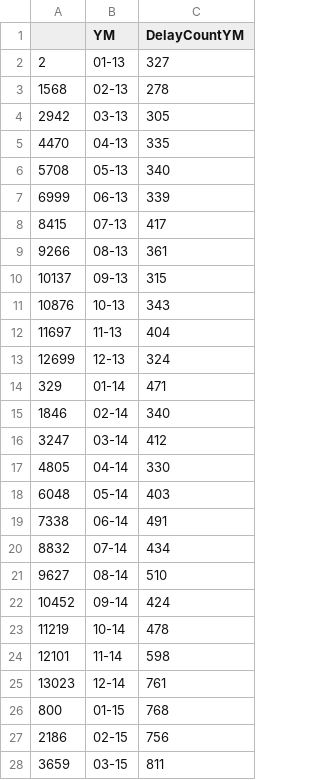
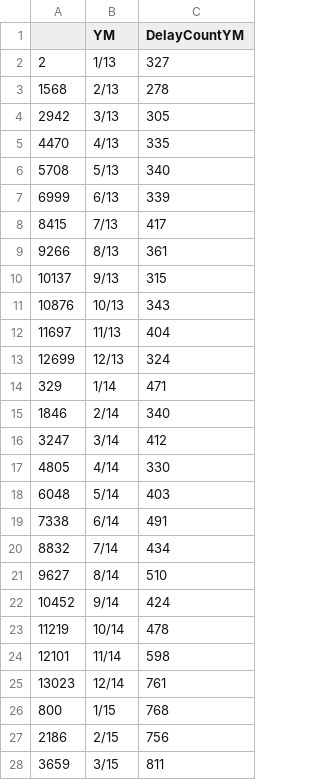
Before and after one commit to katerabinowitz/Wmata-Delay, a CSV file: YM-Delays.csv, drawn as a sheet; only a part is shown; the diff covers the shown part only.

```diff
--- a/YM-Delays.csv
+++ b/YM-Delays.csv
@@ -1,28 +1,28 @@
 "","YM","DelayCountYM"
-"2","01-13",327
-"1568","02-13",278
-"2942","03-13",305
-"4470","04-13",335
-"5708","05-13",340
-"6999","06-13",339
-"8415","07-13",417
-"9266","08-13",361
-"10137","09-13",315
-"10876","10-13",343
-"11697","11-13",404
-"12699","12-13",324
-"329","01-14",471
-"1846","02-14",340
-"3247","03-14",412
-"4805","04-14",330
-"6048","05-14",403
-"7338","06-14",491
-"8832","07-14",434
-"9627","08-14",510
-"10452","09-14",424
-"11219","10-14",478
-"12101","11-14",598
-"13023","12-14",761
-"800","01-15",768
-"2186","02-15",756
-"3659","03-15",811
+"2","1/13",327
+"1568","2/13",278
+"2942","3/13",305
+"4470","4/13",335
+"5708","5/13",340
+"6999","6/13",339
+"8415","7/13",417
+"9266","8/13",361
+"10137","9/13",315
+"10876","10/13",343
+"11697","11/13",404
+"12699","12/13",324
+"329","1/14",471
+"1846","2/14",340
+"3247","3/14",412
+"4805","4/14",330
+"6048","5/14",403
+"7338","6/14",491
+"8832","7/14",434
+"9627","8/14",510
+"10452","9/14",424
+"11219","10/14",478
+"12101","11/14",598
+"13023","12/14",761
+"800","1/15",768
+"2186","2/15",756
+"3659","3/15",811
```
Also changed, not shown: 3 edited cells elsewhere in this file, 1 other file.
